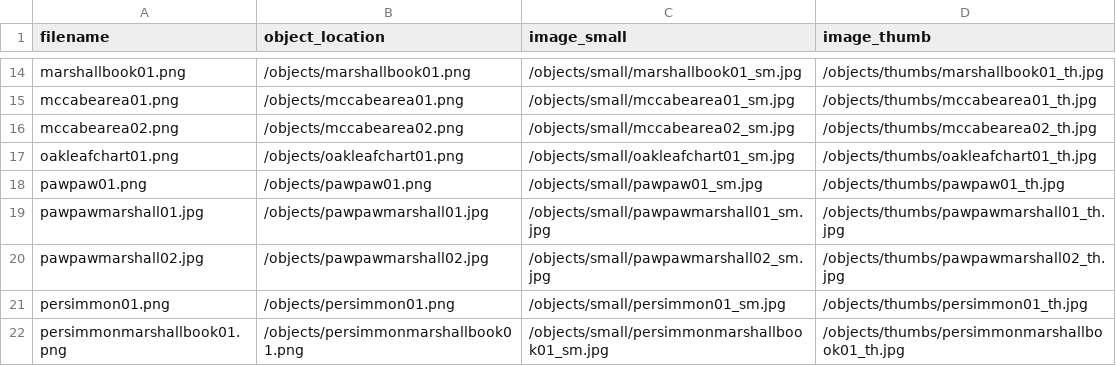
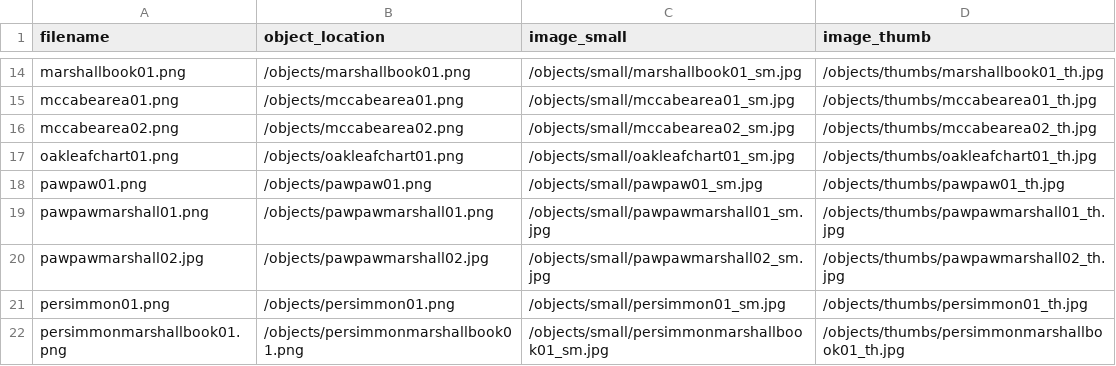
Before and after one commit to swat-ds/Quaker-Walking-Tour, a CSV file: objects/object_list.csv, drawn as a sheet; only a part is shown, gaps mark what is left out.

```diff
--- a/objects/object_list.csv
+++ b/objects/object_list.csv
@@ -18,3 +18,3 @@ oakleafchart01.png,/objects/oakleafchart01.png,/objects/small/oakleafchart01_sm.
 pawpaw01.png,/objects/pawpaw01.png,/objects/small/pawpaw01_sm.jpg,/objects/thumbs/pawpaw01_th.jpg
-pawpawmarshall01.jpg,/objects/pawpawmarshall01.jpg,/objects/small/pawpawmarshall01_sm.jpg,/objects/thumbs/pawpawmarshall01_th.jpg
+pawpawmarshall01.png,/objects/pawpawmarshall01.png,/objects/small/pawpawmarshall01_sm.jpg,/objects/thumbs/pawpawmarshall01_th.jpg
 pawpawmarshall02.jpg,/objects/pawpawmarshall02.jpg,/objects/small/pawpawmarshall02_sm.jpg,/objects/thumbs/pawpawmarshall02_th.jpg
```
Also changed, not shown: 15 other files.
